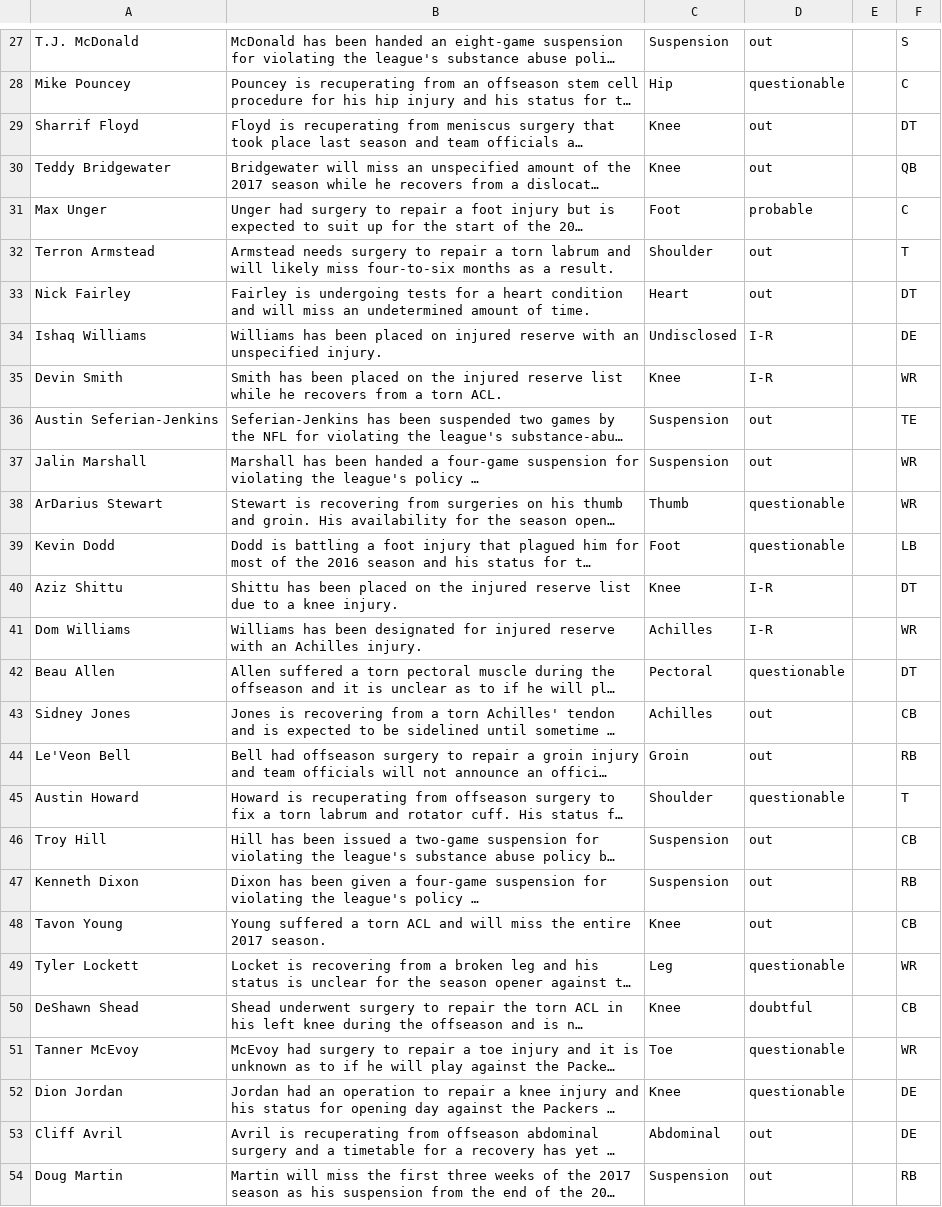
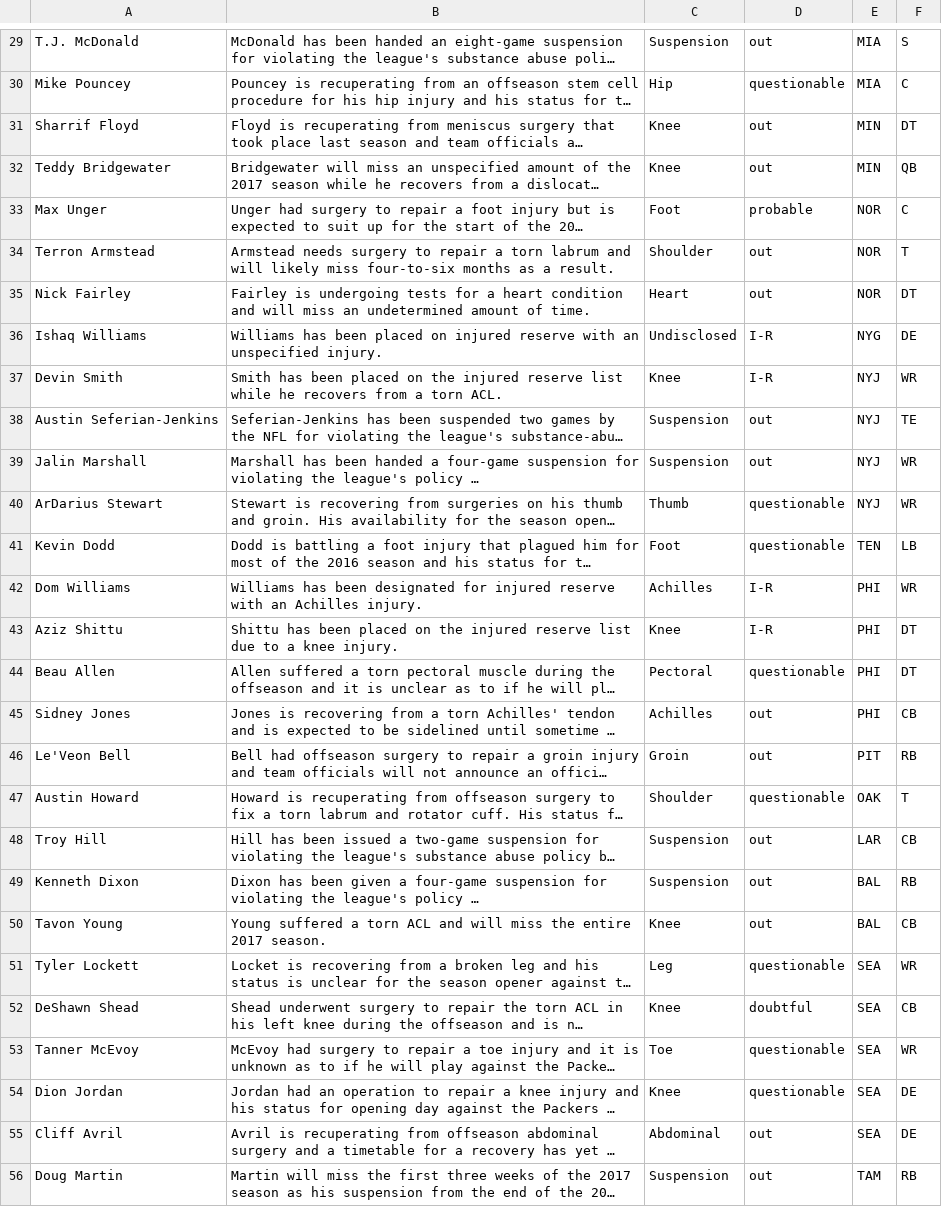
Before and after one commit to joshbegley/NFL-injuries, a CSV file: injuries.csv, drawn as a sheet; only a part is shown, gaps mark what is left out; long unchanged cells end in …; removed rows and columns are numbered as before the commit, all else as after; the diff covers the shown part only; the diff names each change by its address in the sheet, - before the commit and + after, or states it on an @@ line.

```diff
--- a/injuries.csv
+++ b/injuries.csv
-E29:E30: (empty)
+E29:E30: MIA
-E31:E32: (empty)
+E31:E32: MIN
-E33:E35: (empty)
+E33:E35: NOR
-E36: (empty)
+E36: NYG
-E37:E40: (empty)
+E37:E40: NYJ
-E41: (empty)
+E41: TEN
-row 40: Aziz Shittu | Shittu has been placed on the injured reserve list due to a knee injury. | Knee | I-R |  | DT
-E42: (empty)
+E42: PHI
+row 43: Aziz Shittu | Shittu has been placed on the injured reserve list due to a knee injury. | Knee | I-R | PHI | DT
-E44:E45: (empty)
+E44:E45: PHI
-E46: (empty)
+E46: PIT
-E47: (empty)
+E47: OAK
-E48: (empty)
+E48: LAR
-E49:E50: (empty)
+E49:E50: BAL
-E51:E55: (empty)
+E51:E55: SEA
-E56: (empty)
+E56: TAM
```
Also changed, not shown: 2 added rows and 28 edited cells elsewhere in this file.
